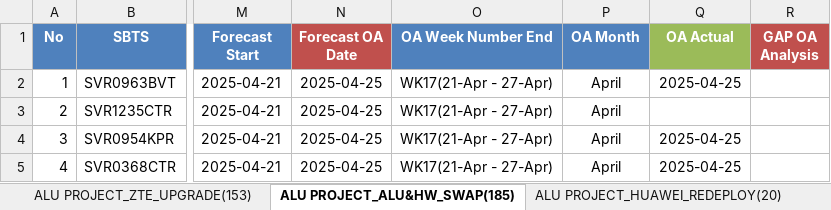
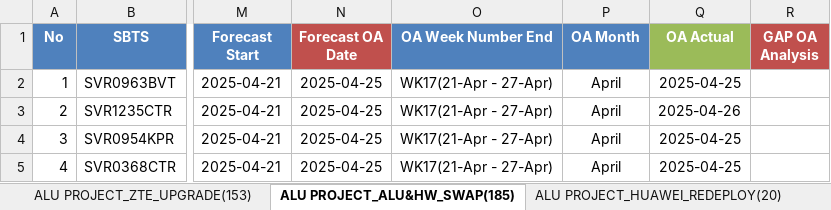
Before and after one commit to sonchanvathana/streamlit-app, an Excel workbook: Cellcard Project_Overall_Implementation_Plan(Sitewise)_V2.2_20250409.xlsx, sheet ALU PROJECT_ALU&HW_SWAP(185), drawn as a sheet; only a part is shown, gaps mark what is left out; values as stored, in another font and other column widths than the file's, no borders; the diff names each change by its address in the sheet, - before the commit and + after, or states it on an @@ line.

```diff
--- a/Cellcard Project_Overall_Implementation_Plan(Sitewise)_V2.2_20250409.xlsx (sheet ALU PROJECT_ALU&HW_SWAP(185))
+++ b/Cellcard Project_Overall_Implementation_Plan(Sitewise)_V2.2_20250409.xlsx (sheet ALU PROJECT_ALU&HW_SWAP(185))
-Q3 (OA Actual): (empty)
+Q3 (OA Actual): 2025-04-26
```
Also changed, not shown: sheet ALU PROJECT_ZTE_UPGRADE(153).
